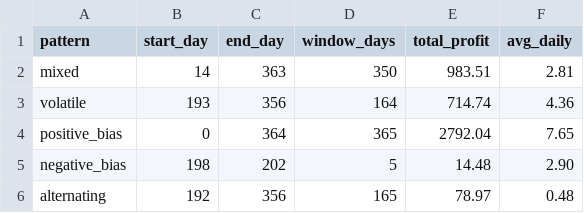
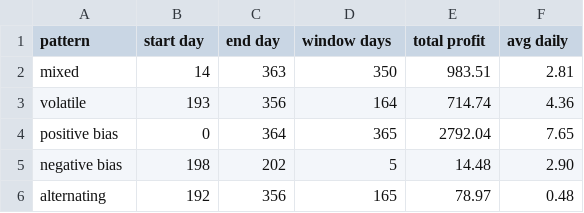
Before and after one commit to sanjithdevineni/AoA-Project-1, a CSV file: Divide&Conquer/results/profit_windows.csv, drawn as a sheet.

Commit message:
D&C code changes to improve the generated LaTeX files for tables

```diff
--- a/Divide&Conquer/results/profit_windows.csv
+++ b/Divide&Conquer/results/profit_windows.csv
@@ -1,6 +1,6 @@
-pattern,start_day,end_day,window_days,total_profit,avg_daily
+pattern,start day,end day,window days,total profit,avg daily
 mixed,14,363,350,983.51,2.81
 volatile,193,356,164,714.74,4.36
-positive_bias,0,364,365,2792.04,7.65
-negative_bias,198,202,5,14.48,2.90
+positive bias,0,364,365,2792.04,7.65
+negative bias,198,202,5,14.48,2.90
 alternating,192,356,165,78.97,0.48
```
Also changed, not shown: 17 other files.
